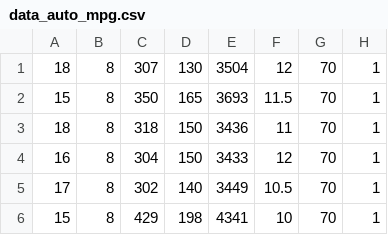
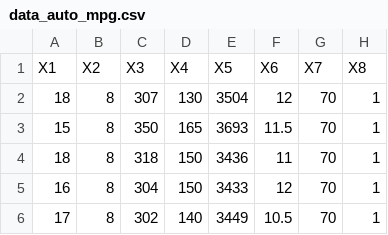
Before and after one commit to TioMinho/XerxerPy, a CSV file: data/data_auto_mpg.csv, drawn as a sheet; only a part is shown; the shorter side is filled out with more unchanged rows.

```diff
--- a/data/data_auto_mpg.csv
+++ b/data/data_auto_mpg.csv
@@ -1 +1,2 @@
+X1,X2,X3,X4,X5,X6,X7,X8
 18,8,307,130,3504,12,70,1
```
Also changed, not shown: 2 other files.
